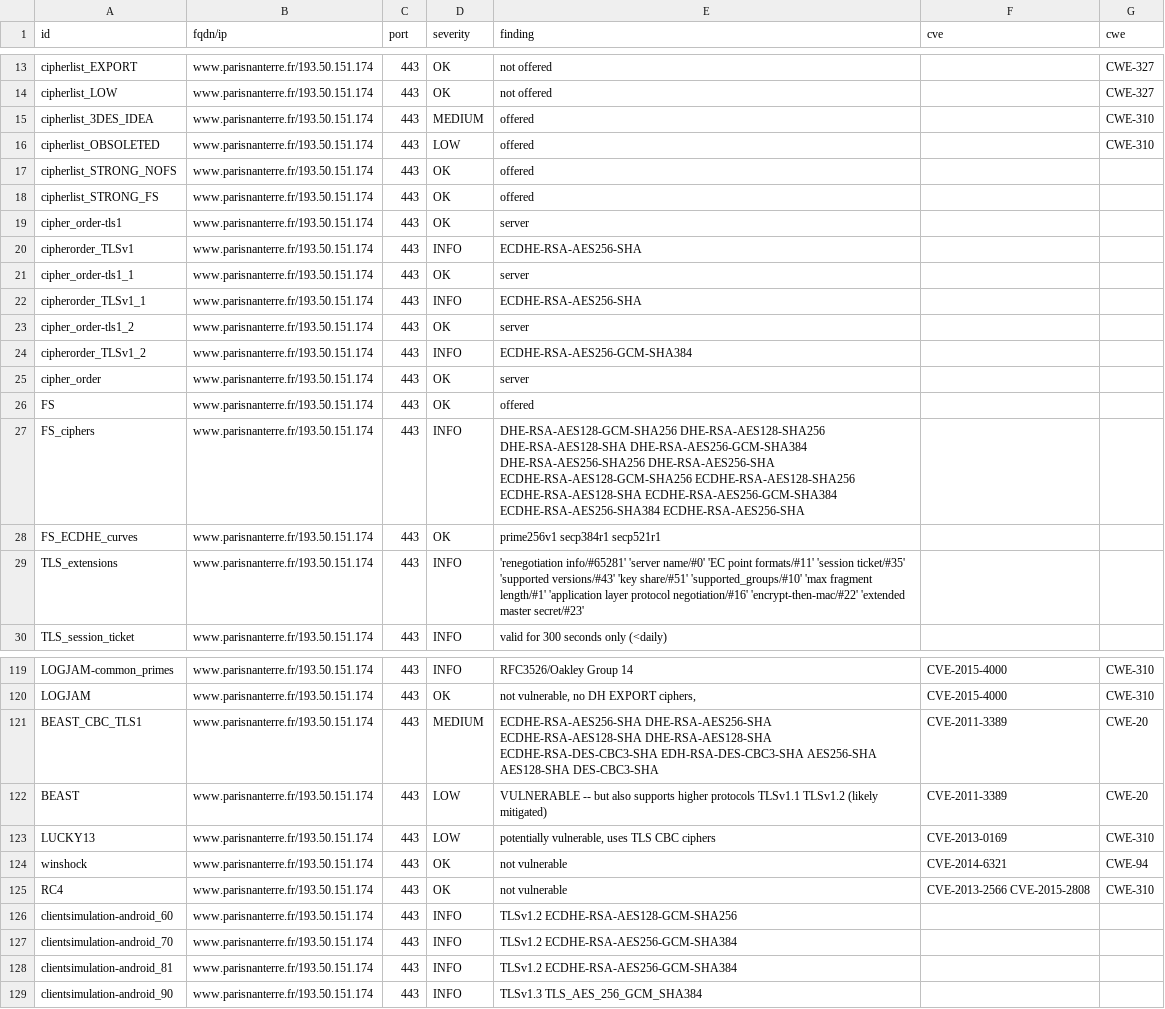
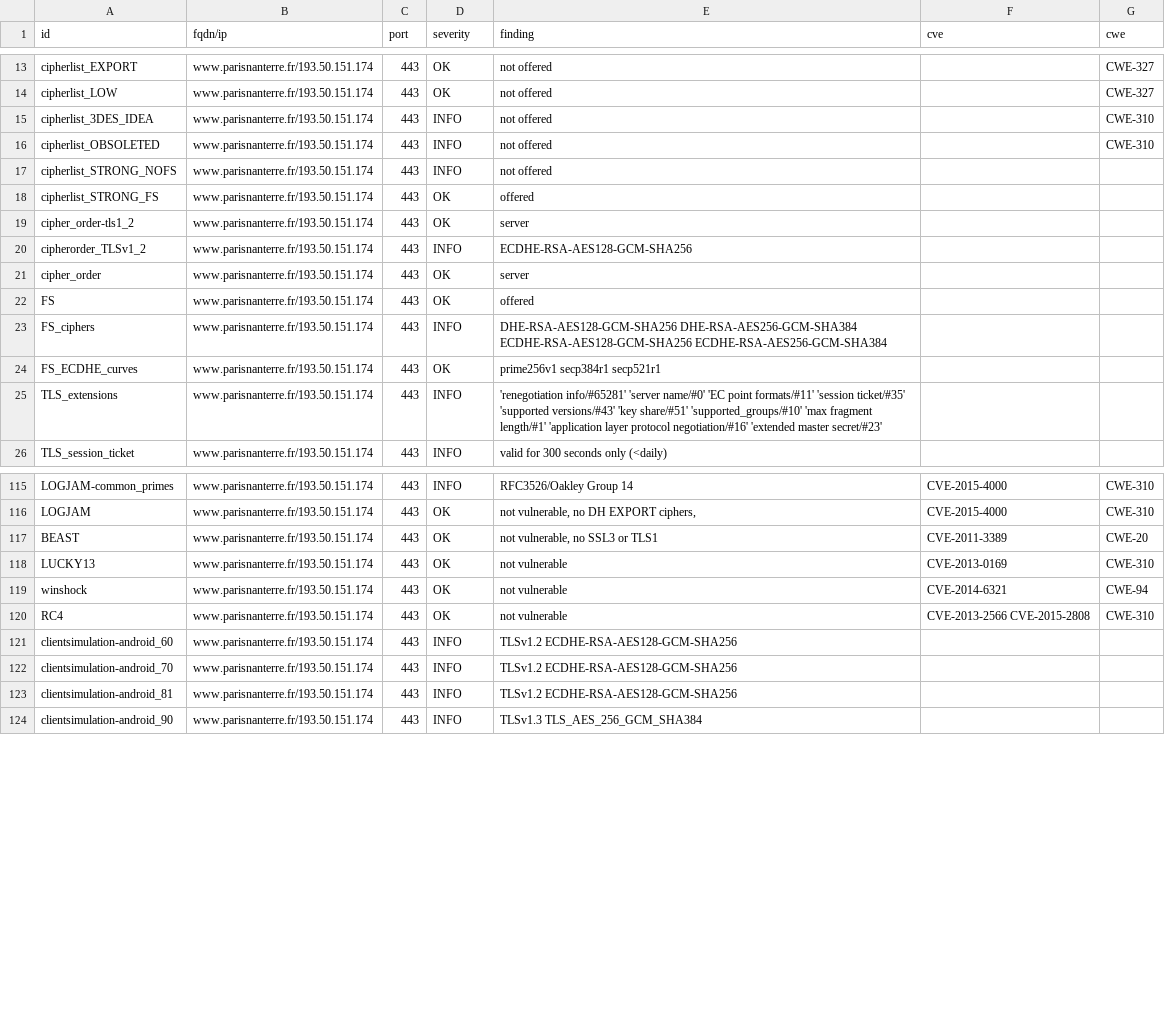
Before and after one commit to Florence-ReseauPro/DashLordReseaupro, a CSV file: results/aHR0cHM6Ly93d3cucGFyaXNuYW50ZXJyZS5mci93ZWxjb21lLWRlc2sv/testssl.csv, drawn as a sheet; only a part is shown, gaps mark what is left out; the diff covers the shown part only.

Commit message:
update: https://www.parisnanterre.fr/welcome-desk/

```diff
--- a/results/aHR0cHM6Ly93d3cucGFyaXNuYW50ZXJyZS5mci93ZWxjb21lLWRlc2sv/testssl.csv
+++ b/results/aHR0cHM6Ly93d3cucGFyaXNuYW50ZXJyZS5mci93ZWxjb21lLWRlc2sv/testssl.csv
@@ -14,17 +14,13 @@
 "cipherlist_LOW","www.parisnanterre.fr/193.50.151.174","443","OK","not offered","","CWE-327"
-"cipherlist_3DES_IDEA","www.parisnanterre.fr/193.50.151.174","443","MEDIUM","offered","","CWE-310"
-"cipherlist_OBSOLETED","www.parisnanterre.fr/193.50.151.174","443","LOW","offered","","CWE-310"
-"cipherlist_STRONG_NOFS","www.parisnanterre.fr/193.50.151.174","443","OK","offered","",""
+"cipherlist_3DES_IDEA","www.parisnanterre.fr/193.50.151.174","443","INFO","not offered","","CWE-310"
+"cipherlist_OBSOLETED","www.parisnanterre.fr/193.50.151.174","443","INFO","not offered","","CWE-310"
+"cipherlist_STRONG_NOFS","www.parisnanterre.fr/193.50.151.174","443","INFO","not offered","",""
 "cipherlist_STRONG_FS","www.parisnanterre.fr/193.50.151.174","443","OK","offered","",""
-"cipher_order-tls1","www.parisnanterre.fr/193.50.151.174","443","OK","server","",""
-"cipherorder_TLSv1","www.parisnanterre.fr/193.50.151.174","443","INFO","ECDHE-RSA-AES256-SHA","",""
-"cipher_order-tls1_1","www.parisnanterre.fr/193.50.151.174","443","OK","server","",""
-"cipherorder_TLSv1_1","www.parisnanterre.fr/193.50.151.174","443","INFO","ECDHE-RSA-AES256-SHA","",""
 "cipher_order-tls1_2","www.parisnanterre.fr/193.50.151.174","443","OK","server","",""
-"cipherorder_TLSv1_2","www.parisnanterre.fr/193.50.151.174","443","INFO","ECDHE-RSA-AES256-GCM-SHA384","",""
+"cipherorder_TLSv1_2","www.parisnanterre.fr/193.50.151.174","443","INFO","ECDHE-RSA-AES128-GCM-SHA256","",""
 "cipher_order","www.parisnanterre.fr/193.50.151.174","443","OK","server","",""
 "FS","www.parisnanterre.fr/193.50.151.174","443","OK","offered","",""
-"FS_ciphers","www.parisnanterre.fr/193.50.151.174","443","INFO","DHE-RSA-AES128-GCM-SHA256 DHE-RSA-AES128-SHA256 DHE-RSA-AES128-SHA DHE-RSA-AES256-GCM-SHA384 DHE-RSA-AES256-SHA256 DHE-RSA-AES256-SHA ECDHE-RSA-AES128-GCM-SHA256 ECDHE-RSA-AES128-SHA256 ECDHE-RSA-AES128-SHA ECDHE-RSA-AES256-GCM-SHA384 ECDHE-RSA-AES256-SHA384 ECDHE-RSA-AES256-SHA","",""
+"FS_ciphers","www.parisnanterre.fr/193.50.151.174","443","INFO","DHE-RSA-AES128-GCM-SHA256 DHE-RSA-AES256-GCM-SHA384 ECDHE-RSA-AES128-GCM-SHA256 ECDHE-RSA-AES256-GCM-SHA384","",""
 "FS_ECDHE_curves","www.parisnanterre.fr/193.50.151.174","443","OK","prime256v1 secp384r1 secp521r1","",""
-"TLS_extensions","www.parisnanterre.fr/193.50.151.174","443","INFO","'renegotiation info/#65281' 'server name/#0' 'EC point formats/#11' 'session ticket/#35' 'supported versions/#43' 'key share/#51' 'supported_groups/#10' 'max fragment length/#1' 'application layer protocol negotiation/#16' 'encrypt-then-mac/#22' 'extended master secret/#23'","",""
+"TLS_extensions","www.parisnanterre.fr/193.50.151.174","443","INFO","'renegotiation info/#65281' 'server name/#0' 'EC point formats/#11' 'session ticket/#35' 'supported versions/#43' 'key share/#51' 'supported_groups/#10' 'max fragment length/#1' 'application layer protocol negotiation/#16' 'extended master secret/#23'","",""
 "TLS_session_ticket","www.parisnanterre.fr/193.50.151.174","443","INFO","valid for 300 seconds only (<daily)","",""
@@ -120,5 +116,4 @@
 "LOGJAM","www.parisnanterre.fr/193.50.151.174","443","OK","not vulnerable, no DH EXPORT ciphers,","CVE-2015-4000","CWE-310"
-"BEAST_CBC_TLS1","www.parisnanterre.fr/193.50.151.174","443","MEDIUM","ECDHE-RSA-AES256-SHA DHE-RSA-AES256-SHA ECDHE-RSA-AES128-SHA DHE-RSA-AES128-SHA ECDHE-RSA-DES-CBC3-SHA EDH-RSA-DES-CBC3-SHA AES256-SHA AES128-SHA DES-CBC3-SHA","CVE-2011-3389","CWE-20"
-"BEAST","www.parisnanterre.fr/193.50.151.174","443","LOW","VULNERABLE -- but also supports higher protocols  TLSv1.1 TLSv1.2 (likely mitigated)","CVE-2011-3389","CWE-20"
-"LUCKY13","www.parisnanterre.fr/193.50.151.174","443","LOW","potentially vulnerable, uses TLS CBC ciphers","CVE-2013-0169","CWE-310"
+"BEAST","www.parisnanterre.fr/193.50.151.174","443","OK","not vulnerable, no SSL3 or TLS1","CVE-2011-3389","CWE-20"
+"LUCKY13","www.parisnanterre.fr/193.50.151.174","443","OK","not vulnerable","CVE-2013-0169","CWE-310"
 "winshock","www.parisnanterre.fr/193.50.151.174","443","OK","not vulnerable","CVE-2014-6321","CWE-94"
@@ -126,4 +121,4 @@
 "clientsimulation-android_60","www.parisnanterre.fr/193.50.151.174","443","INFO","TLSv1.2 ECDHE-RSA-AES128-GCM-SHA256","",""
-"clientsimulation-android_70","www.parisnanterre.fr/193.50.151.174","443","INFO","TLSv1.2 ECDHE-RSA-AES256-GCM-SHA384","",""
-"clientsimulation-android_81","www.parisnanterre.fr/193.50.151.174","443","INFO","TLSv1.2 ECDHE-RSA-AES256-GCM-SHA384","",""
+"clientsimulation-android_70","www.parisnanterre.fr/193.50.151.174","443","INFO","TLSv1.2 ECDHE-RSA-AES128-GCM-SHA256","",""
+"clientsimulation-android_81","www.parisnanterre.fr/193.50.151.174","443","INFO","TLSv1.2 ECDHE-RSA-AES128-GCM-SHA256","",""
 "clientsimulation-android_90","www.parisnanterre.fr/193.50.151.174","443","INFO","TLSv1.3 TLS_AES_256_GCM_SHA384","",""
```
Also changed, not shown: 2 removed rows and 29 edited cells elsewhere in this file, 12 other files.
